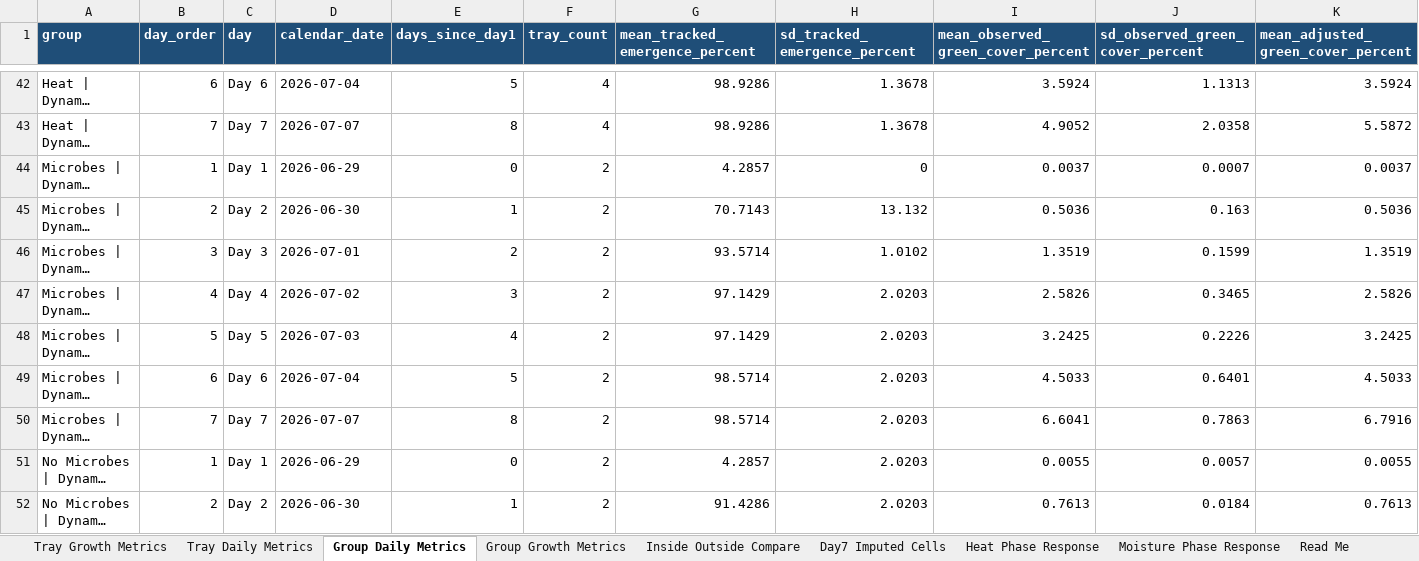
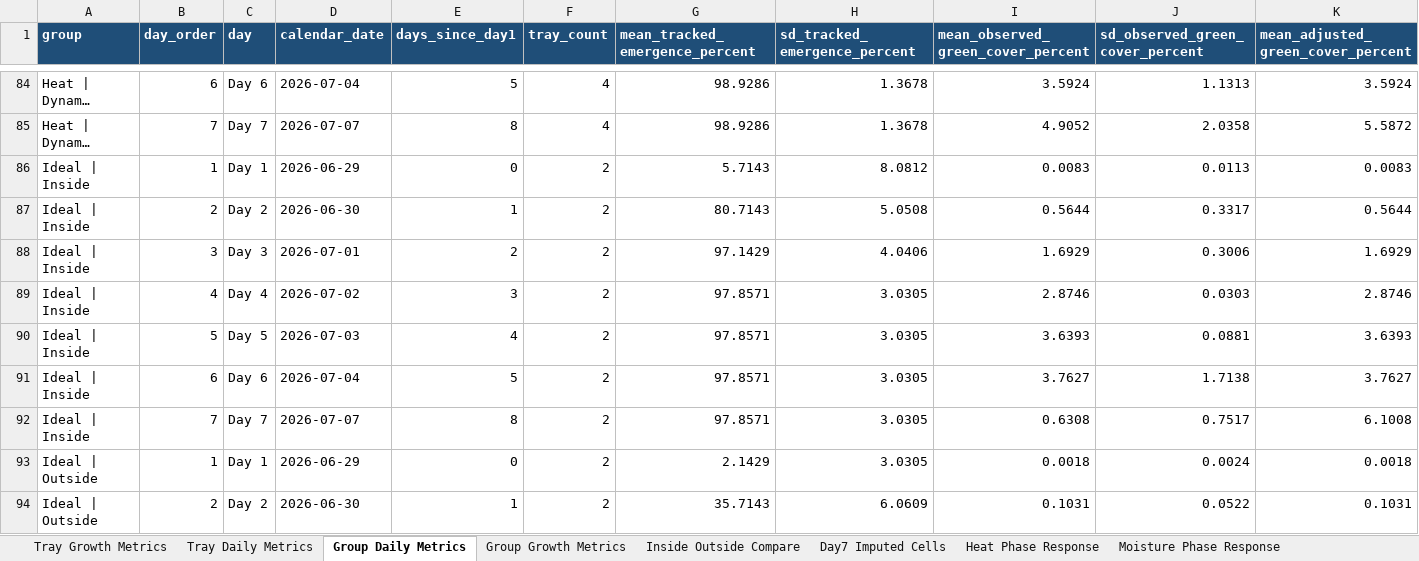
Before and after one commit to Shibbir-Turag/Internship, an Excel workbook: outputs/Third trial/05_RGB_Growth_Rate_Treatment_Comparison/_reports/rgb_growth_treatment_report.xlsx, sheet Group Daily Metrics, drawn as a sheet; only a part is shown, gaps mark what is left out; the shorter side is filled out with more unchanged rows; long unchanged cells end in …; values as stored, in another font and other column widths than the file's, no borders; rows hold the shown columns only; the diff covers the shown part only; the diff names each change by its address in the sheet, - before the commit and + after, or states it on an @@ line.

```diff
--- a/outputs/Third trial/05_RGB_Growth_Rate_Treatment_Comparison/_reports/rgb_growth_treatment_report.xlsx (sheet Group Daily Metrics)
+++ b/outputs/Third trial/05_RGB_Growth_Rate_Treatment_Comparison/_reports/rgb_growth_treatment_report.xlsx (sheet Group Daily Metrics)
+row 86: Ideal | Inside | 1 | Day 1 | 2026-06-29 | 0 | 2 | 5.7143 | 8.0812 | 0.0083 | 0.0113 | 0.0083
+row 87: Ideal | Inside | 2 | Day 2 | 2026-06-30 | 1 | 2 | 80.7143 | 5.0508 | 0.5644 | 0.3317 | 0.5644
+row 88: Ideal | Inside | 3 | Day 3 | 2026-07-01 | 2 | 2 | 97.1429 | 4.0406 | 1.6929 | 0.3006 | 1.6929
+row 89: Ideal | Inside | 4 | Day 4 | 2026-07-02 | 3 | 2 | 97.8571 | 3.0305 | 2.8746 | 0.0303 | 2.8746
+row 90: Ideal | Inside | 5 | Day 5 | 2026-07-03 | 4 | 2 | 97.8571 | 3.0305 | 3.6393 | 0.0881 | 3.6393
+row 91: Ideal | Inside | 6 | Day 6 | 2026-07-04 | 5 | 2 | 97.8571 | 3.0305 | 3.7627 | 1.7138 | 3.7627
+row 92: Ideal | Inside | 7 | Day 7 | 2026-07-07 | 8 | 2 | 97.8571 | 3.0305 | 0.6308 | 0.7517 | 6.1008
+row 93: Ideal | Outside | 1 | Day 1 | 2026-06-29 | 0 | 2 | 2.1429 | 3.0305 | 0.0018 | 0.0024 | 0.0018
+row 94: Ideal | Outside | 2 | Day 2 | 2026-06-30 | 1 | 2 | 35.7143 | 6.0609 | 0.1031 | 0.0522 | 0.1031
```
Also changed, not shown: 89 added rows and 113 edited cells elsewhere in this sheet, sheet Tray Daily Metrics, sheet Tray Growth Metrics, sheet Group Growth Metrics, sheet Moisture Phase Response, sheet Day7 Imputed Cells, sheet Inside Outside Compare, 1 more sheet, other sheet tabs, 26 other files.
